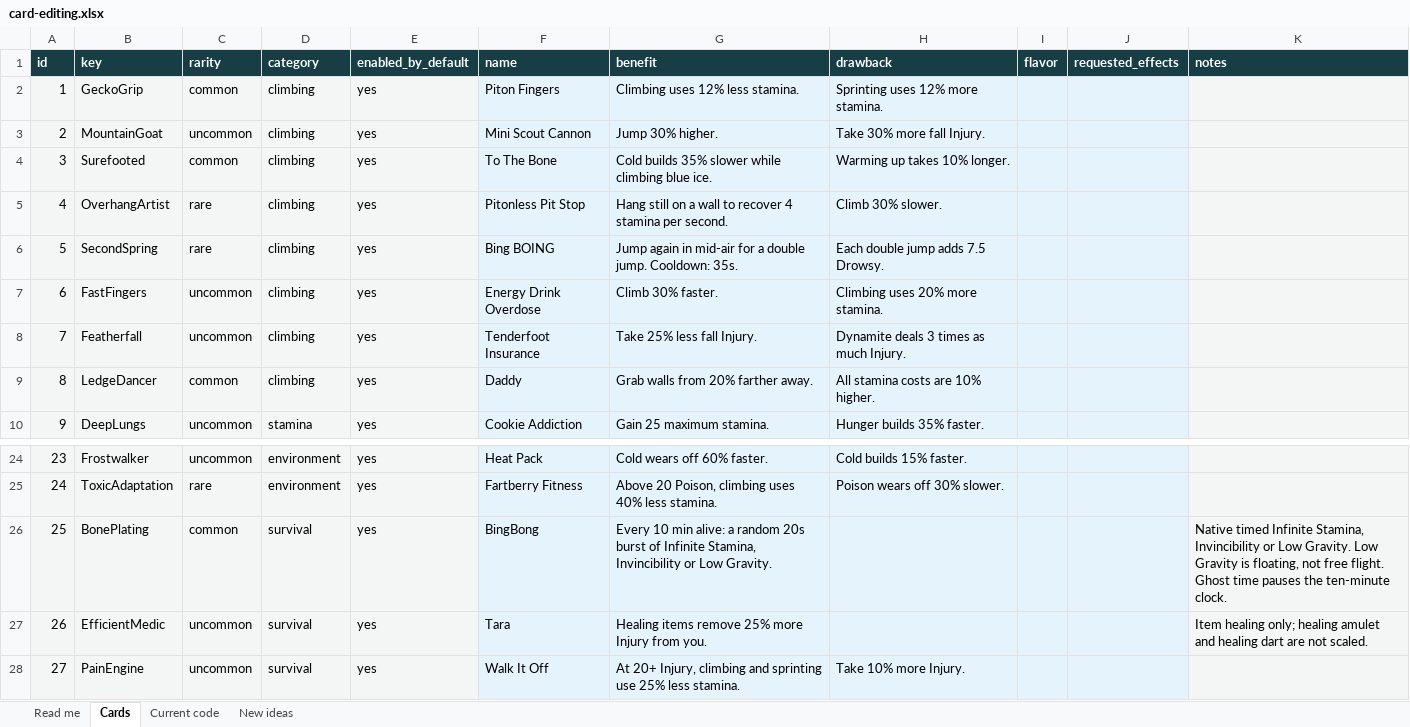
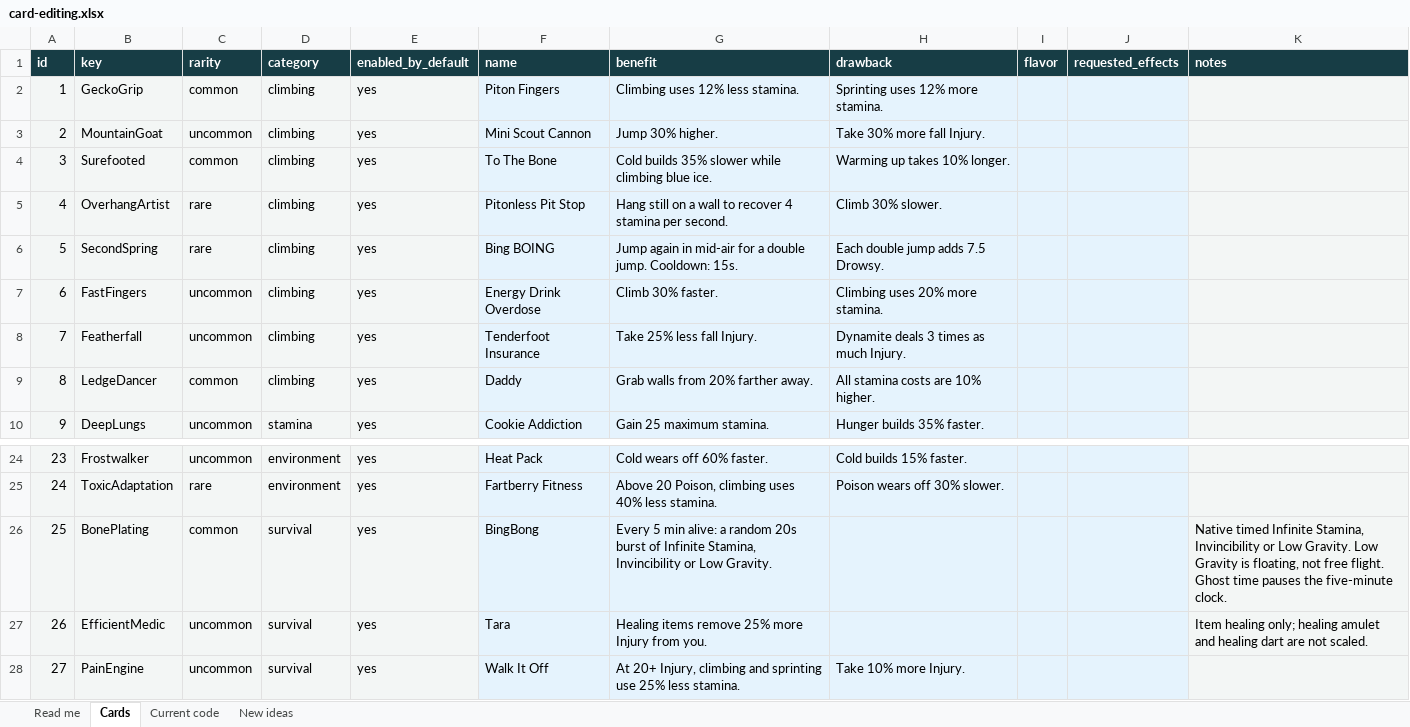
Before and after one commit to NotNic182/PeakCampfireCards, an Excel workbook: design/editable/card-editing.xlsx, sheet Cards, drawn as a sheet; only a part is shown, gaps mark what is left out; values as stored, in another font and other column widths than the file's, no borders; the diff names each change by its address in the sheet, - before the commit and + after, or states it on an @@ line.

```diff
--- a/design/editable/card-editing.xlsx (sheet Cards)
+++ b/design/editable/card-editing.xlsx (sheet Cards)
-G6 (benefit): …jump. Cooldown: 35s.
+G6 (benefit): …jump. Cooldown: 15s.
-G26 (benefit): Every 10 min alive:…
+G26 (benefit): Every 5 min alive:…
-K26 (notes): …pauses the ten-minute clock.
+K26 (notes): …pauses the five-minute clock.
```
Also changed, not shown: sheet Read me, sheet Current code, 35 other files.
